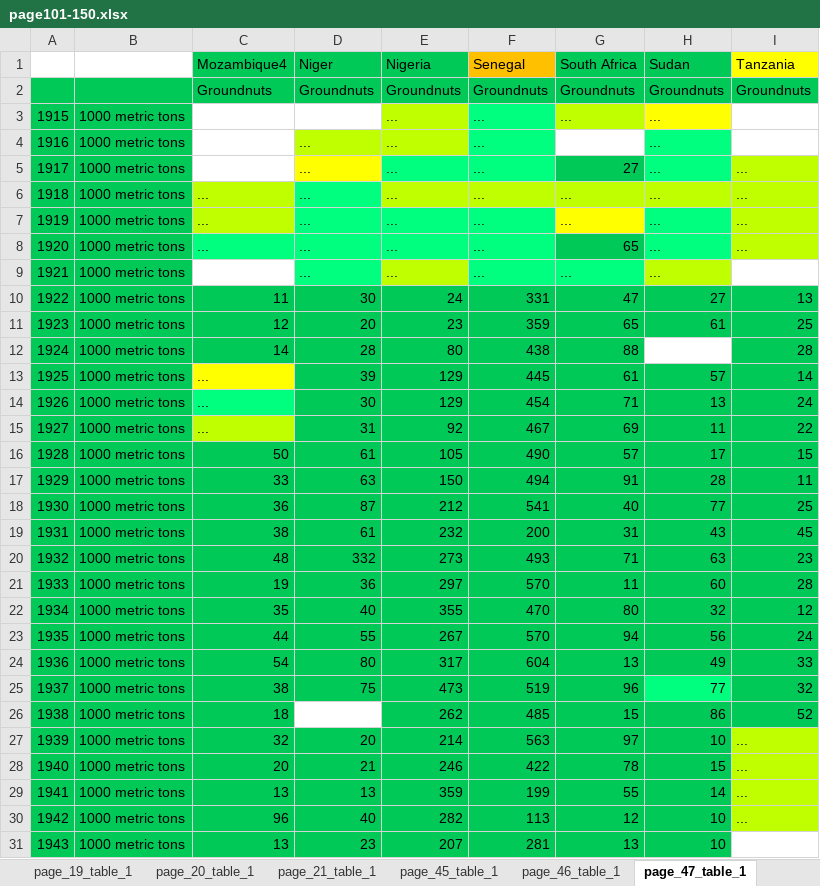
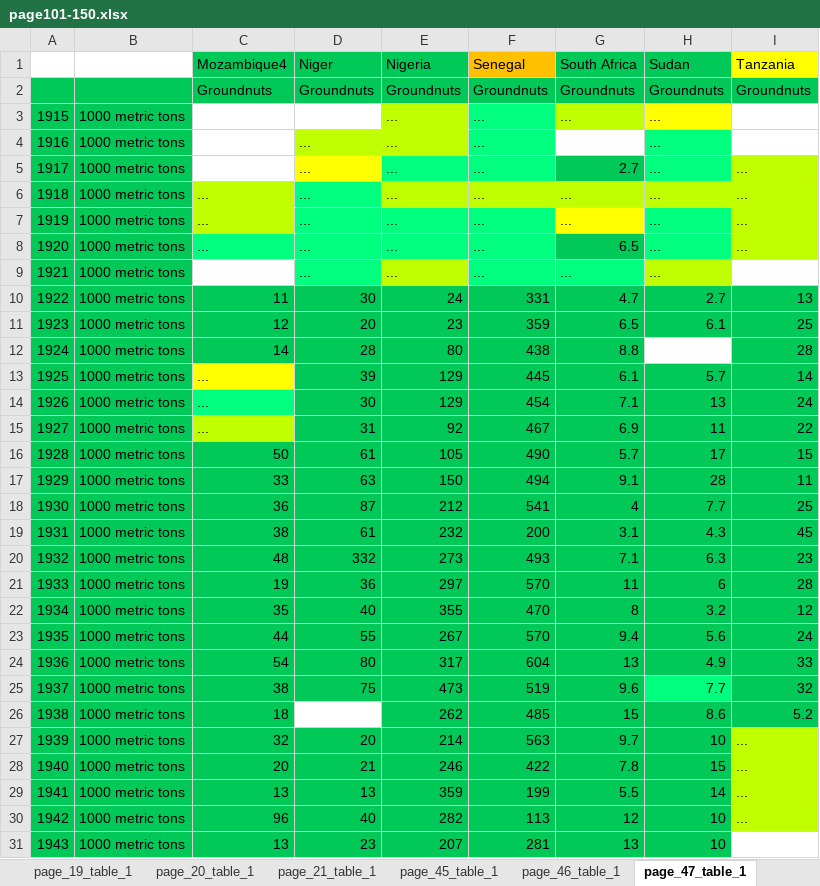
Before and after one commit to eduaguilera/whep, an Excel workbook: inst/extdata/input/processed/mitchell/page101-150.xlsx, sheet page_47_table_1, drawn as a sheet; only a part is shown; values as stored, in another font and other column widths than the file's, no borders; the diff covers the shown part only; the diff names each change by its address in the sheet, - before the commit and + after, or states it on an @@ line.

```diff
--- a/inst/extdata/input/processed/mitchell/page101-150.xlsx (sheet page_47_table_1)
+++ b/inst/extdata/input/processed/mitchell/page101-150.xlsx (sheet page_47_table_1)
-G5 (South Africa): 27
+G5 (South Africa): 2.7
-G8 (South Africa): 65
+G8 (South Africa): 6.5
-G10 (South Africa): 47
+G10 (South Africa): 4.7
-H10 (Sudan): 27
+H10 (Sudan): 2.7
-G11 (South Africa): 65
+G11 (South Africa): 6.5
-H11 (Sudan): 61
+H11 (Sudan): 6.1
-G12 (South Africa): 88
+G12 (South Africa): 8.8
-G13 (South Africa): 61
+G13 (South Africa): 6.1
-H13 (Sudan): 57
+H13 (Sudan): 5.7
-G14 (South Africa): 71
+G14 (South Africa): 7.1
-G15 (South Africa): 69
+G15 (South Africa): 6.9
-G16 (South Africa): 57
+G16 (South Africa): 5.7
-G17 (South Africa): 91
+G17 (South Africa): 9.1
-G18 (South Africa): 40
+G18 (South Africa): 4
-H18 (Sudan): 77
+H18 (Sudan): 7.7
-G19 (South Africa): 31
+G19 (South Africa): 3.1
-H19 (Sudan): 43
+H19 (Sudan): 4.3
-G20 (South Africa): 71
+G20 (South Africa): 7.1
-H20 (Sudan): 63
+H20 (Sudan): 6.3
-H21 (Sudan): 60
+H21 (Sudan): 6
-G22 (South Africa): 80
+G22 (South Africa): 8
-H22 (Sudan): 32
+H22 (Sudan): 3.2
-G23 (South Africa): 94
+G23 (South Africa): 9.4
-H23 (Sudan): 56
+H23 (Sudan): 5.6
-H24 (Sudan): 49
+H24 (Sudan): 4.9
-G25 (South Africa): 96
+G25 (South Africa): 9.6
-H25 (Sudan): 77
+H25 (Sudan): 7.7
-H26 (Sudan): 86
+H26 (Sudan): 8.6
-I26 (Tanzania): 52
+I26 (Tanzania): 5.2
-G27 (South Africa): 97
+G27 (South Africa): 9.7
-G28 (South Africa): 78
+G28 (South Africa): 7.8
-G29 (South Africa): 55
+G29 (South Africa): 5.5
```
Also changed, not shown: 1 edited cell elsewhere in this sheet, sheet page_46_table_1, sheet page_48_table_1, 30 other files.
